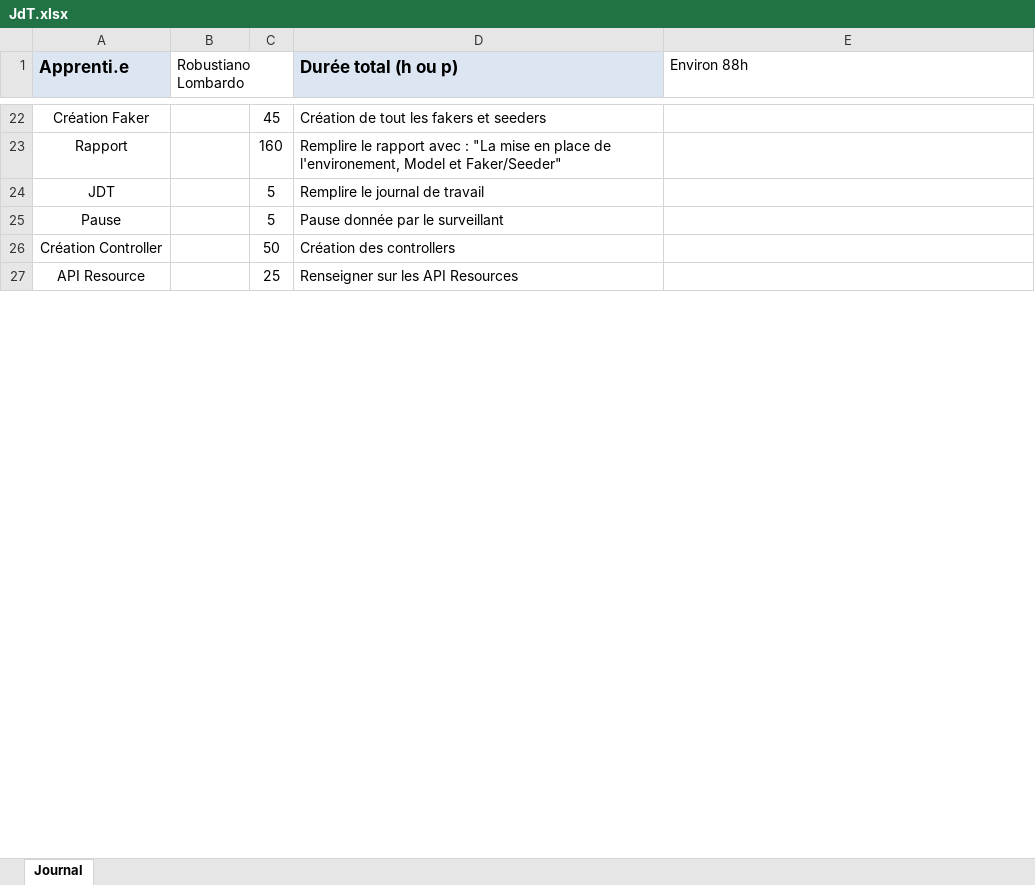
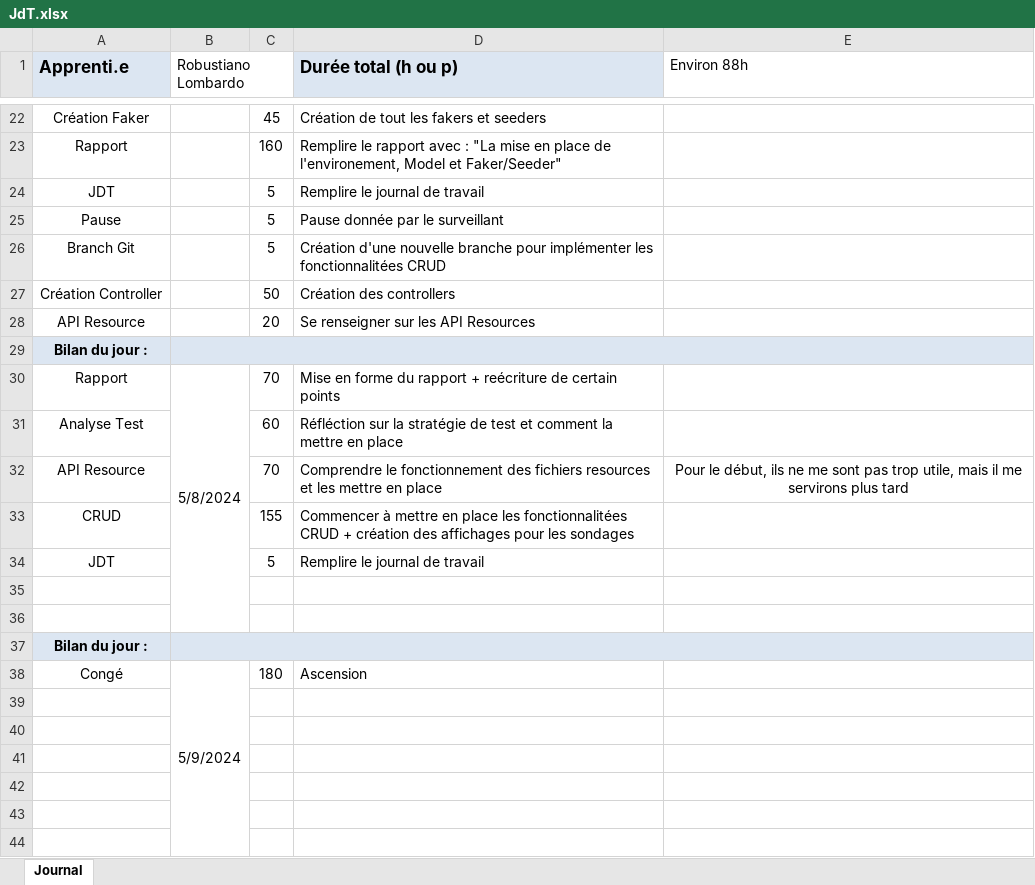
Before and after one commit to Robi2004/survey, an Excel workbook: doc/JdT.xlsx, sheet Journal, drawn as a sheet; only a part is shown, gaps mark what is left out; values as stored, in another font and other column widths than the file's, no borders; addresses are those after the commit; the diff covers the shown part only; the diff names each change by its address in the sheet, - before the commit and + after, or states it on an @@ line.

Commit message:
Affichage pour la création des sondages

```diff
--- a/doc/JdT.xlsx (sheet Journal)
+++ b/doc/JdT.xlsx (sheet Journal)
+row 26: Branch Git |  | 5 | Création d'une nouvelle branche pour implémenter les fonctionnalitées CRUD
-C28: 25
+C28: 20
-D28 (Durée total (h ou p)): Renseigner sur les API Resources
+D28 (Durée total (h ou p)): Se renseigner sur les API Resources
+row 29: Bilan du jour :
+row 30: Rapport | 5/8/2024 | 70 | Mise en forme du rapport + reécriture de certain points
+row 31: Analyse Test |  | 60 | Réfléction sur la stratégie de test et comment la mettre en place
+row 32: API Resource |  | 70 | Comprendre le fonctionnement des fichiers resources et les mettre en place | Pour le début, ils ne me sont pas trop utile, mais il me servirons plus tard
+row 33: CRUD |  | 155 | Commencer à mettre en place les fonctionnalitées CRUD + création des affichages pour les sondages
+row 34: JDT |  | 5 | Remplire le journal de travail
+row 35: (empty)
+row 36: (empty)
+row 37: Bilan du jour :
+row 38: Congé | 5/9/2024 | 180 | Ascension
+row 39: (empty)
+row 40: (empty)
+row 41: (empty)
+row 42: (empty)
+row 43: (empty)
+row 44: (empty)
```
Also changed, not shown: 8 added rows and 1 edited cell elsewhere in this sheet, 13 other files.
